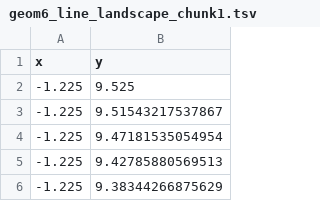
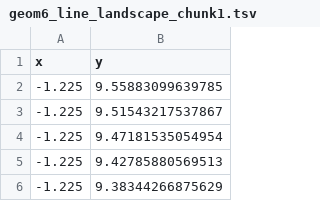
Before and after one commit to Nishita-shah1/animint-viz, a TSV file: geom6_line_landscape_chunk1.tsv, drawn as a sheet; only a part is shown.

```diff
--- a/geom6_line_landscape_chunk1.tsv
+++ b/geom6_line_landscape_chunk1.tsv
@@ -1,3 +1,3 @@
 x	y
--1.225	9.525
+-1.225	9.55883099639785
 -1.225	9.51543217537867
```
Also changed, not shown: geom10_text_landscape_chunk1.tsv, geom15_text_loss_chunk1.tsv, 2 other files.
